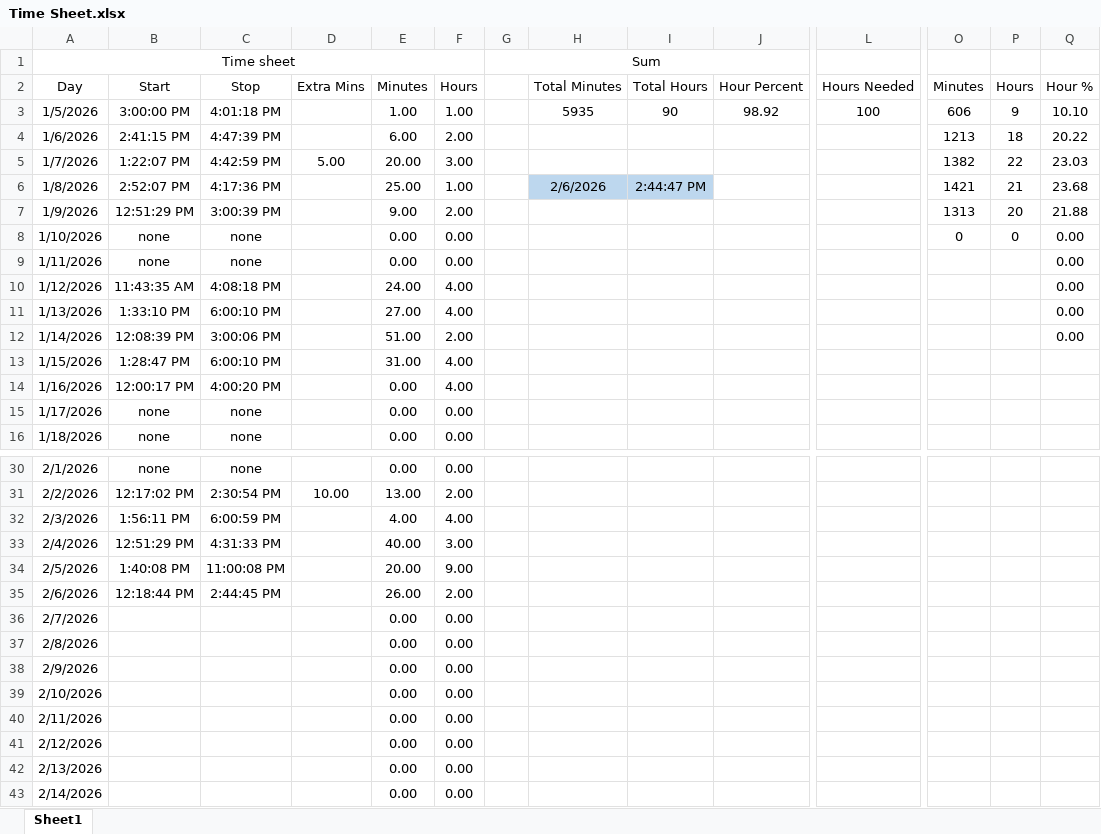
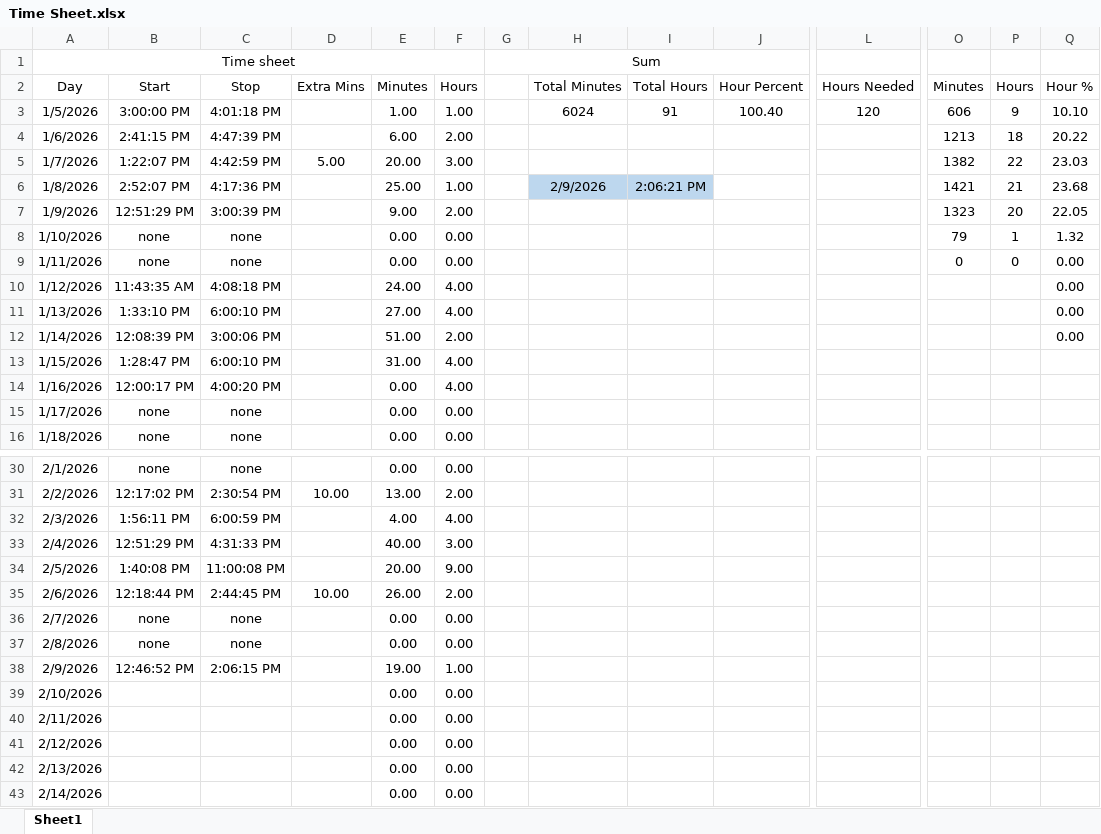
Before and after one commit to supertrey2004/Secure-Multi-Layer-Network-Project---Capstone, an Excel workbook: Baseline_docs/Time Sheet.xlsx, sheet Sheet1, drawn as a sheet; only a part is shown, gaps mark what is left out; values as stored, in another font and other column widths than the file's, no borders; table styles not drawn; the diff names each change by its address in the sheet, - before the commit and + after, or states it on an @@ line.

Commit message:
2/9/26

```diff
--- a/Baseline_docs/Time Sheet.xlsx (sheet Sheet1)
+++ b/Baseline_docs/Time Sheet.xlsx (sheet Sheet1)
-H3 (Total Minutes): 5935
+H3 (Total Minutes): 6024
-I3 (Total Hours): 90
+I3 (Total Hours): 91
-J3 (Hour Percent): 98.92
+J3 (Hour Percent): 100.40
-L3 (Hours Needed): 100
+L3 (Hours Needed): 120
-H6 (Total Minutes): 2/6/2026
+H6 (Total Minutes): 2/9/2026
-I6 (Total Hours): 2:44:47 PM
+I6 (Total Hours): 2:06:21 PM
-O7 (Minutes): 1313
+O7 (Minutes): 1323
-Q7 (Hour %): 21.88
+Q7 (Hour %): 22.05
-O8 (Minutes): 0
+O8 (Minutes): 79
-P8 (Hours): 0
+P8 (Hours): 1
-Q8 (Hour %): 0.00
+Q8 (Hour %): 1.32
-O9 (Minutes): (empty)
+O9 (Minutes): 0
-P9 (Hours): (empty)
+P9 (Hours): 0
-D35 (Extra Mins): (empty)
+D35 (Extra Mins): 10.00
-B36:B37 (Start): (empty)
+B36:B37 (Start): none
-C36:C37 (Stop): (empty)
+C36:C37 (Stop): none
-B38 (Start): (empty)
+B38 (Start): 12:46:52 PM
-C38 (Stop): (empty)
+C38 (Stop): 2:06:15 PM
-E38 (Minutes): 0.00
+E38 (Minutes): 19.00
-F38 (Hours): 0.00
+F38 (Hours): 1.00
```
